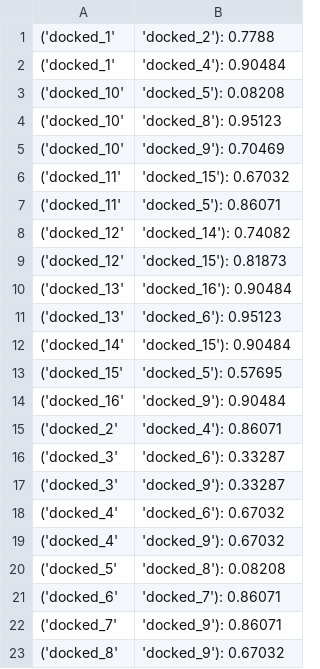
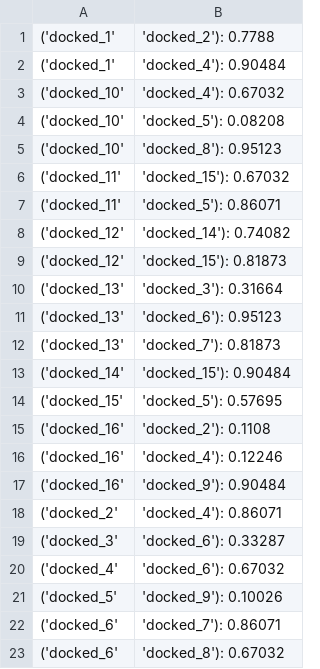
Before and after one commit to meyresearch/metalloenzymes, a CSV file: vim_2/inputs/ligands/lomap_vim_2.csv, drawn as a sheet.

```diff
--- a/vim_2/inputs/ligands/lomap_vim_2.csv
+++ b/vim_2/inputs/ligands/lomap_vim_2.csv
@@ -2,5 +2,5 @@
 ('docked_1', 'docked_4'): 0.90484
+('docked_10', 'docked_4'): 0.67032
 ('docked_10', 'docked_5'): 0.08208
 ('docked_10', 'docked_8'): 0.95123
-('docked_10', 'docked_9'): 0.70469
 ('docked_11', 'docked_15'): 0.67032
@@ -9,6 +9,9 @@
 ('docked_12', 'docked_15'): 0.81873
-('docked_13', 'docked_16'): 0.90484
+('docked_13', 'docked_3'): 0.31664
 ('docked_13', 'docked_6'): 0.95123
+('docked_13', 'docked_7'): 0.81873
 ('docked_14', 'docked_15'): 0.90484
 ('docked_15', 'docked_5'): 0.57695
+('docked_16', 'docked_2'): 0.1108
+('docked_16', 'docked_4'): 0.12246
 ('docked_16', 'docked_9'): 0.90484
@@ -16,8 +19,5 @@
 ('docked_3', 'docked_6'): 0.33287
-('docked_3', 'docked_9'): 0.33287
 ('docked_4', 'docked_6'): 0.67032
-('docked_4', 'docked_9'): 0.67032
-('docked_5', 'docked_8'): 0.08208
+('docked_5', 'docked_9'): 0.10026
 ('docked_6', 'docked_7'): 0.86071
-('docked_7', 'docked_9'): 0.86071
-('docked_8', 'docked_9'): 0.67032
+('docked_6', 'docked_8'): 0.67032
```
Also changed, not shown: kpc2/inputs/ligands/lomap_kpc2.csv, 39 other files.
